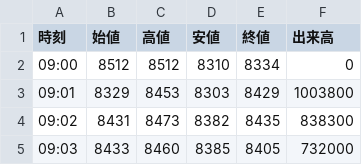
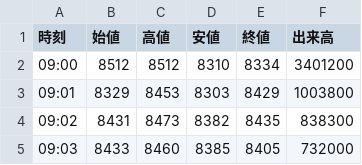
Before and after one commit to yayuta417/kioxia-stock-data, a CSV file: 1分足/285A_1分足_2026-11-09.csv, drawn as a sheet; only a part is shown.

```diff
--- a/1分足/285A_1分足_2026-11-09.csv
+++ b/1分足/285A_1分足_2026-11-09.csv
@@ -1,3 +1,3 @@
 時刻,始値,高値,安値,終値,出来高
-09:00,8512,8512,8310,8334,0
+09:00,8512,8512,8310,8334,3401200
 09:01,8329,8453,8303,8429,1003800
```
Also changed, not shown: 1分足/285A_1分足_2026-11-10.csv, 1分足/285A_1分足_2026-11-16.csv, 2 other files.
